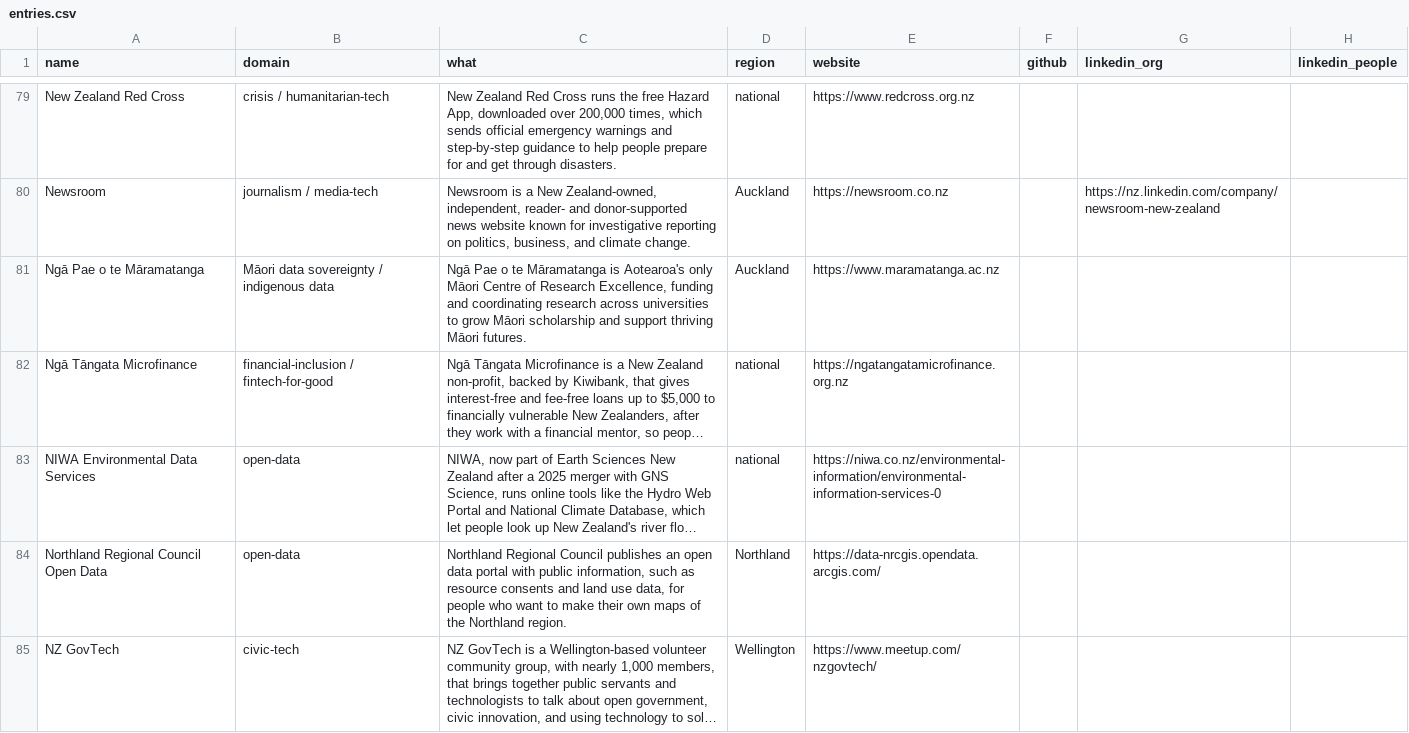
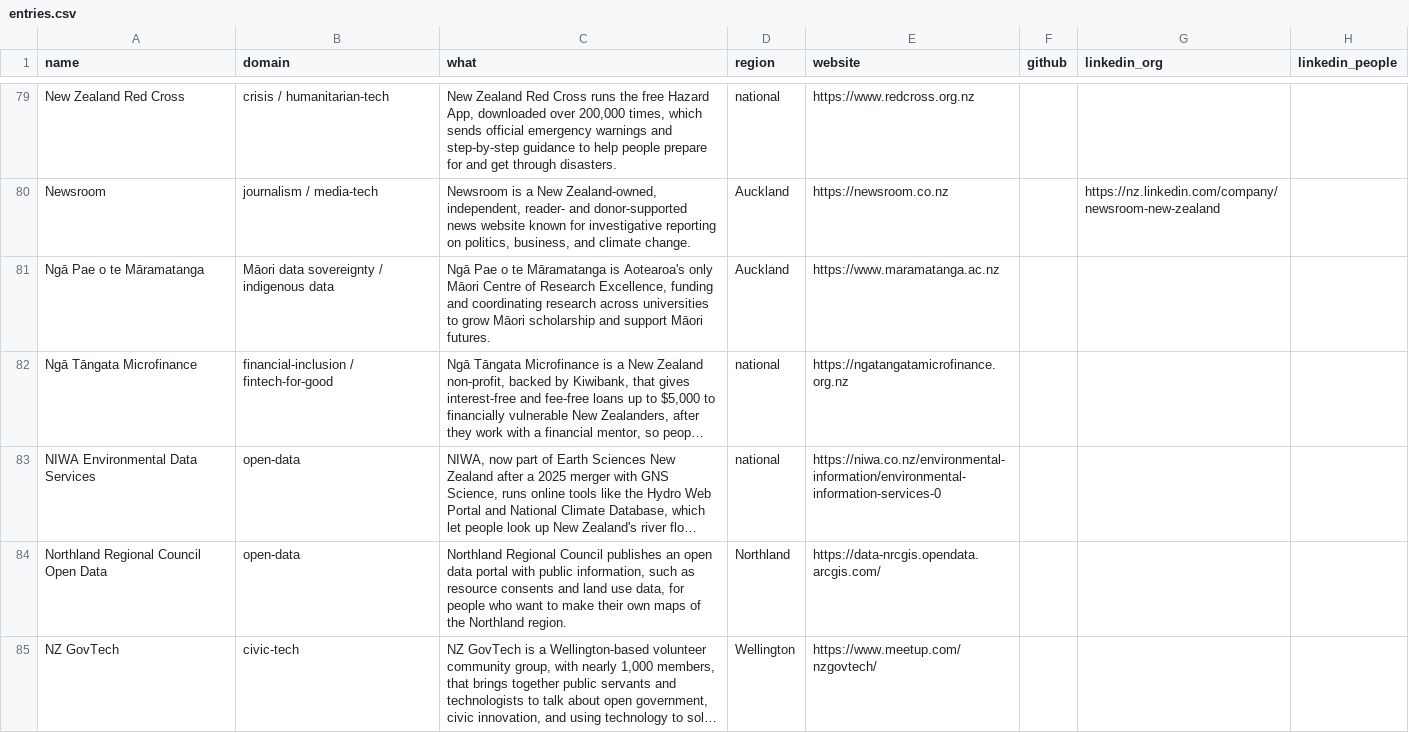
Before and after one commit to olitreadwell/nz-tech-for-good, a CSV file: data/exports/entries.csv, drawn as a sheet; only a part is shown, gaps mark what is left out; long unchanged cells end in …; the diff covers the shown part only; the diff names each change by its address in the sheet, - before the commit and + after, or states it on an @@ line.

```diff
--- a/data/exports/entries.csv
+++ b/data/exports/entries.csv
-C81 (what): …and support thriving Māori futures.
+C81 (what): …and support Māori futures.
```
Also changed, not shown: 3 edited cells elsewhere in this file, 20 other files.
